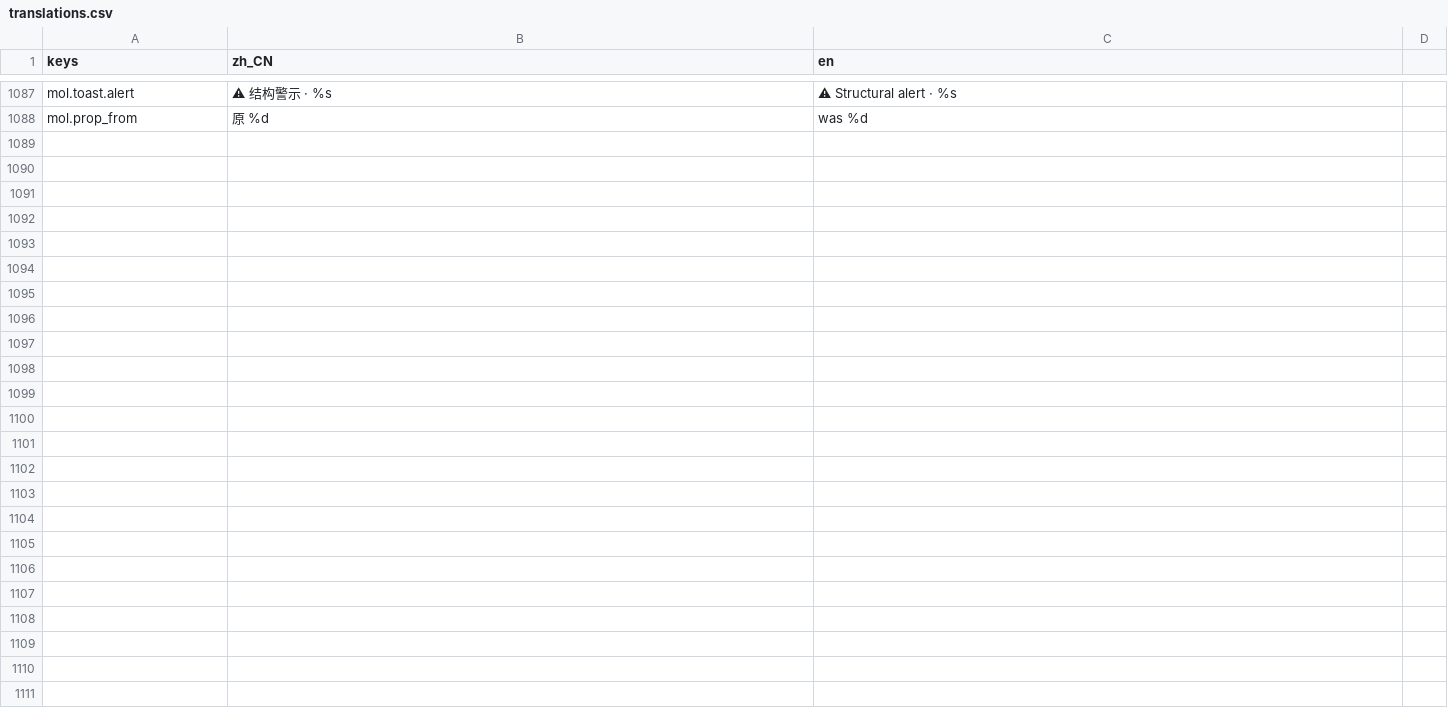
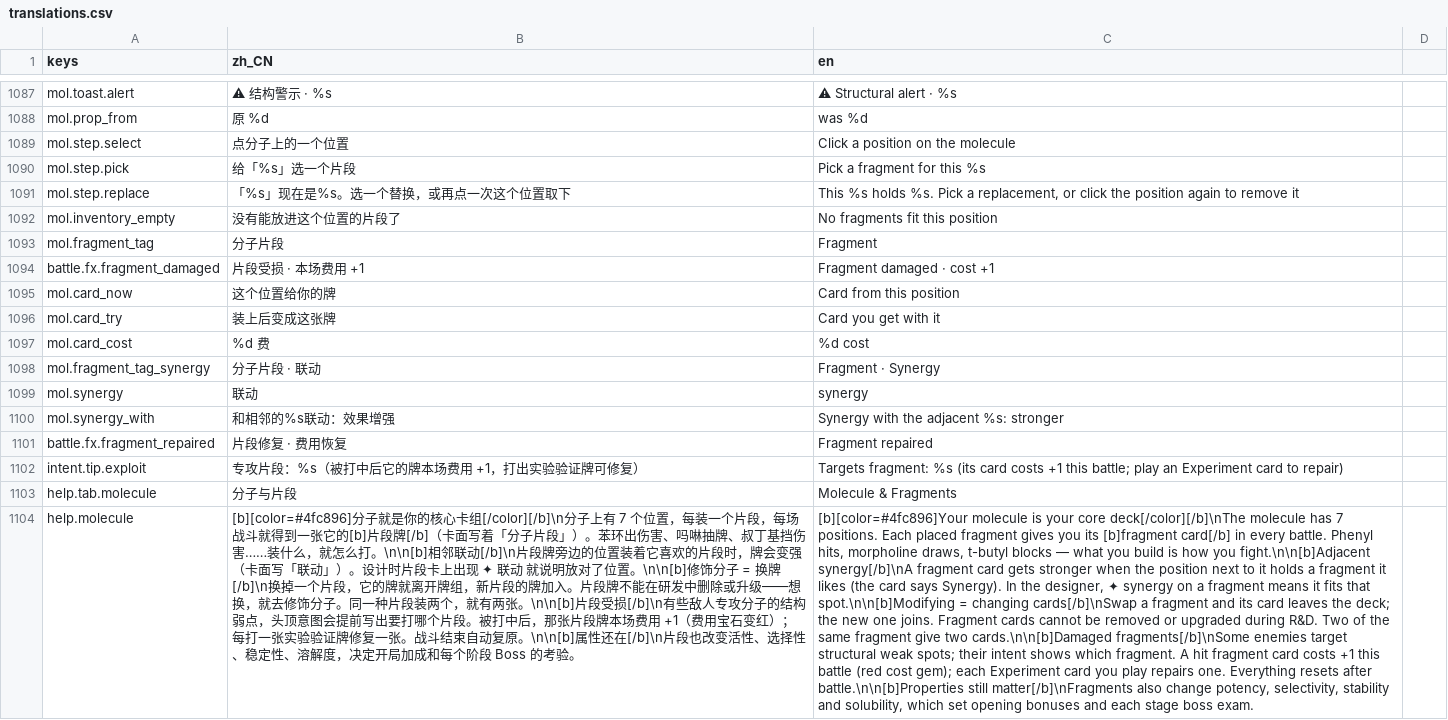
Before and after one commit to bug1024/LastMolecule, a CSV file: localization/translations.csv, drawn as a sheet; only a part is shown, gaps mark what is left out; the diff names each change by its address in the sheet, - before the commit and + after, or states it on an @@ line.

```diff
--- a/localization/translations.csv
+++ b/localization/translations.csv
+row 1089: mol.step.select | 点分子上的一个位置 | Click a position on the molecule
+row 1090: mol.step.pick | 给「%s」选一个片段 | Pick a fragment for this %s
+row 1091: mol.step.replace | 「%s」现在是%s。选一个替换，或再点一次这个位置取下 | This %s holds %s. Pick a replacement, or click the position again to remove it
+row 1092: mol.inventory_empty | 没有能放进这个位置的片段了 | No fragments fit this position
+row 1093: mol.fragment_tag | 分子片段 | Fragment
+row 1094: battle.fx.fragment_damaged | 片段受损 · 本场费用 +1 | Fragment damaged · cost +1
+row 1095: mol.card_now | 这个位置给你的牌 | Card from this position
+row 1096: mol.card_try | 装上后变成这张牌 | Card you get with it
+row 1097: mol.card_cost | %d 费 | %d cost
+row 1098: mol.fragment_tag_synergy | 分子片段 · 联动 | Fragment · Synergy
+row 1099: mol.synergy | 联动 | synergy
+row 1100: mol.synergy_with | 和相邻的%s联动：效果增强 | Synergy with the adjacent %s: stronger
+row 1101: battle.fx.fragment_repaired | 片段修复 · 费用恢复 | Fragment repaired
+row 1102: intent.tip.exploit | 专攻片段：%s（被打中后它的牌本场费用 +1，打出实验验证牌可修复） | Targets fragment: %s (its card costs +1 this battle; play an Experiment card to repair)
+row 1103: help.tab.molecule | 分子与片段 | Molecule & Fragments
+row 1104: help.molecule | [b][color=#4fc896]分子就是你的核心卡组[/color][/b]\n分子上有 7 个位置，每装一个片段，每场战斗就得到一张它的[b]片段牌[/b]（卡面写着「分子片段」）。苯环出伤害、吗啉抽牌、叔丁基挡伤害……装什么，就怎么打。\n\n[b]相邻联动[/b]\n片段牌旁边的位置装着它喜欢的片段时，牌会变强（卡面写「联动」）。设计时片段卡上出现 ✦ 联动 就说明放对了位置。\n\n[b]修饰分子 = 换牌[/b]\n换掉一个片段，它的牌就离开牌组，新片段的牌加入。片段牌不能在研发中删除或升级——想换，就去修饰分子。同一种片段装两个，就有两张。\n\n[b]片段受损[/b]\n有些敌人专攻分子的结构弱点，头顶意图会提前写出要打哪个片段。被打中后，那张片段牌本场费用 +1（费用宝石变红）；每打一张实验验证牌修复一张。战斗结束自动复原。\n\n[b]属性还在[/b]\n片段也改变活性、选择性、稳定性、溶解度，决定开局加成和每个阶段 Boss 的考验。 | [b][color=#4fc896]Your molecule is your core deck[/color][/b]\nThe molecule has 7 positions. Each placed fragment gives you its [b]fragment card[/b] in every battle. Phenyl hits, morpholine draws, t-butyl blocks — what you build is how you fight.\n\n[b]Adjacent synergy[/b]\nA fragment card gets stronger when the position next to it holds a fragment it likes (the card says Synergy). In the designer, ✦ synergy on a fragment means it fits that spot.\n\n[b]Modifying = changing cards[/b]\nSwap a fragment and its card leaves the deck; the new one joins. Fragment cards cannot be removed or upgraded during R&D. Two of the same fragment give two cards.\n\n[b]Damaged fragments[/b]\nSome enemies target structural weak spots; their intent shows which fragment. A hit fragment card costs +1 this battle (red cost gem); each Experiment card you play repairs one. Everything resets after battle.\n\n[b]Properties still matter[/b]\nFragments also change potency, selectivity, stability and solubility, which set opening bonuses and each stage boss exam.
```
Also changed, not shown: 19 other files.
